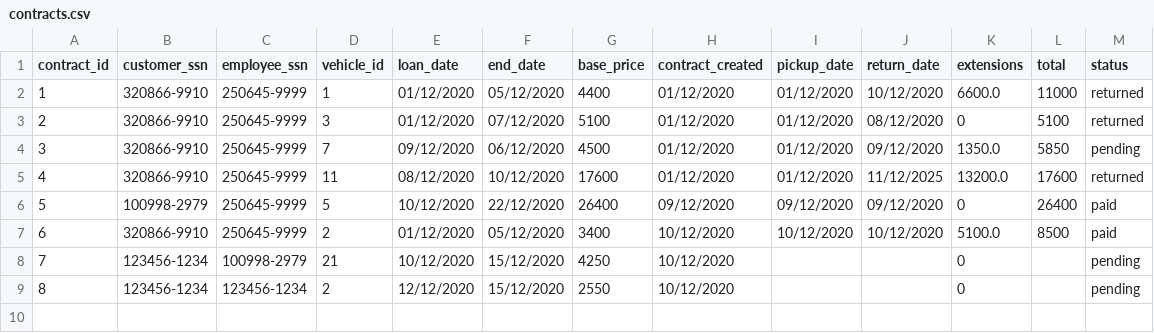
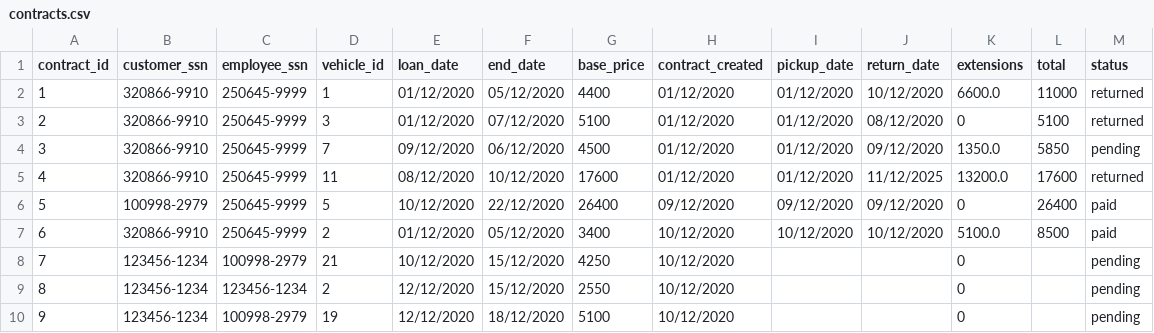
Before and after one commit to ThorRafnar/NaNAirCarRental, a CSV file: src/data_layer/data_files/contracts.csv, drawn as a sheet; the diff names each change by its address in the sheet, - before the commit and + after, or states it on an @@ line.

```diff
--- a/src/data_layer/data_files/contracts.csv
+++ b/src/data_layer/data_files/contracts.csv
+row 10: 9 | 123456-1234 | 100998-2979 | 19 | 12/12/2020 | 18/12/2020 | 5100 | 10/12/2020 |  |  | 0 |  | pending
```
Also changed, not shown: src/data_layer/data_files/customers.csv, 4 other files.
